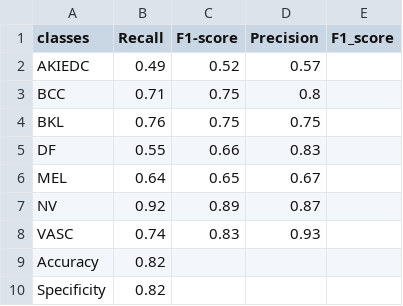
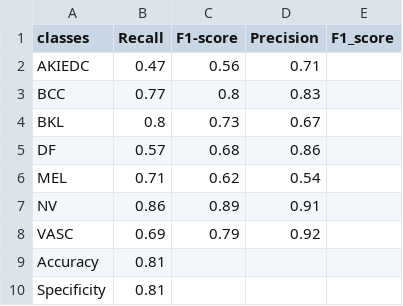
Before and after one commit to thomasliebgott/PML-skin-cancer-detection, a CSV file: output/metrics/model_resnet18_10epochs_dx4_ohneHaareEntfernung.csv, drawn as a sheet.

Commit message:
adding metrics

```diff
--- a/output/metrics/model_resnet18_10epochs_dx4_ohneHaareEntfernung.csv
+++ b/output/metrics/model_resnet18_10epochs_dx4_ohneHaareEntfernung.csv
@@ -1,10 +1,10 @@
 classes,Recall,F1-score,Precision,F1_score
-AKIEDC,0.49,0.52,0.57,
-BCC,0.71,0.75,0.8,
-BKL,0.76,0.75,0.75,
-DF,0.55,0.66,0.83,
-MEL,0.64,0.65,0.67,
-NV,0.92,0.89,0.87,
-VASC,0.74,0.83,0.93,
-Accuracy,0.82,,,
-Specificity,0.82,,,
+AKIEDC,0.47,0.56,0.71,
+BCC,0.77,0.8,0.83,
+BKL,0.8,0.73,0.67,
+DF,0.57,0.68,0.86,
+MEL,0.71,0.62,0.54,
+NV,0.86,0.89,0.91,
+VASC,0.69,0.79,0.92,
+Accuracy,0.81,,,
+Specificity,0.81,,,
```
Also changed, not shown: 10 other files.
